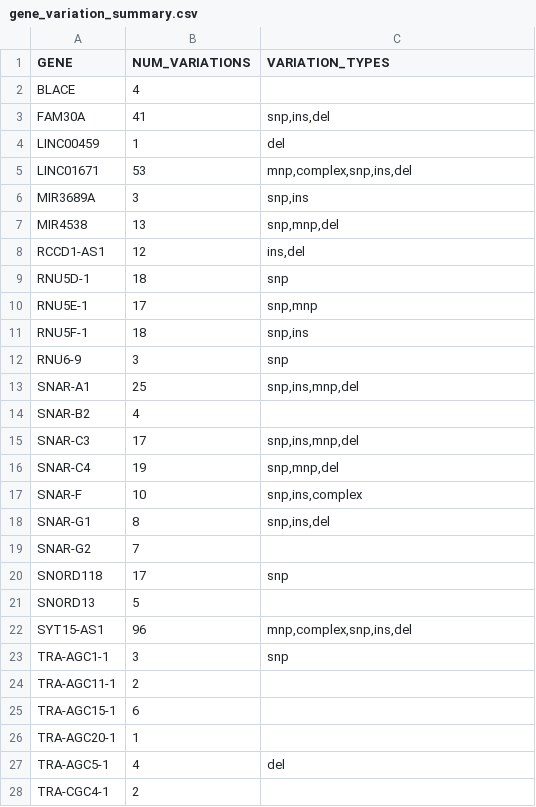
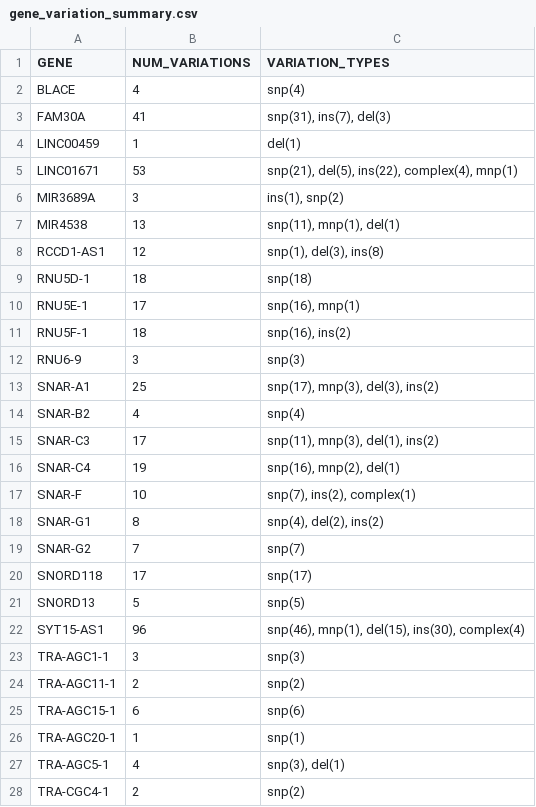
Before and after one commit to NadiaPrasetyo/ncRNA_SNP_density, a CSV file: results/gene_variation_summary.csv, drawn as a sheet; only a part is shown; the diff covers the shown part only.

```diff
--- a/results/gene_variation_summary.csv
+++ b/results/gene_variation_summary.csv
@@ -1,28 +1,28 @@
 GENE,NUM_VARIATIONS,VARIATION_TYPES
-BLACE,4,
-FAM30A,41,"snp,ins,del"
-LINC00459,1,del
-LINC01671,53,"mnp,complex,snp,ins,del"
-MIR3689A,3,"snp,ins"
-MIR4538 ,13,"snp,mnp,del"
-RCCD1-AS1,12,"ins,del"
-RNU5D-1,18,snp
-RNU5E-1,17,"snp,mnp"
-RNU5F-1,18,"snp,ins"
-RNU6-9,3,snp
-SNAR-A1,25,"snp,ins,mnp,del"
-SNAR-B2,4,
-SNAR-C3,17,"snp,ins,mnp,del"
-SNAR-C4,19,"snp,mnp,del"
-SNAR-F,10,"snp,ins,complex"
-SNAR-G1,8,"snp,ins,del"
-SNAR-G2,7,
-SNORD118,17,snp
-SNORD13,5,
-SYT15-AS1,96,"mnp,complex,snp,ins,del"
-TRA-AGC1-1,3,snp
-TRA-AGC11-1,2,
-TRA-AGC15-1,6,
-TRA-AGC20-1,1,
-TRA-AGC5-1,4,del
-TRA-CGC4-1,2,
+BLACE,4,snp(4)
+FAM30A,41,"snp(31), ins(7), del(3)"
+LINC00459,1,del(1)
+LINC01671,53,"snp(21), del(5), ins(22), complex(4), mnp(1)"
+MIR3689A,3,"ins(1), snp(2)"
+MIR4538 ,13,"snp(11), mnp(1), del(1)"
+RCCD1-AS1,12,"snp(1), del(3), ins(8)"
+RNU5D-1,18,snp(18)
+RNU5E-1,17,"snp(16), mnp(1)"
+RNU5F-1,18,"snp(16), ins(2)"
+RNU6-9,3,snp(3)
+SNAR-A1,25,"snp(17), mnp(3), del(3), ins(2)"
+SNAR-B2,4,snp(4)
+SNAR-C3,17,"snp(11), mnp(3), del(1), ins(2)"
+SNAR-C4,19,"snp(16), mnp(2), del(1)"
+SNAR-F,10,"snp(7), ins(2), complex(1)"
+SNAR-G1,8,"snp(4), del(2), ins(2)"
+SNAR-G2,7,snp(7)
+SNORD118,17,snp(17)
+SNORD13,5,snp(5)
+SYT15-AS1,96,"snp(46), mnp(1), del(15), ins(30), complex(4)"
+TRA-AGC1-1,3,snp(3)
+TRA-AGC11-1,2,snp(2)
+TRA-AGC15-1,6,snp(6)
+TRA-AGC20-1,1,snp(1)
+TRA-AGC5-1,4,"snp(3), del(1)"
+TRA-CGC4-1,2,snp(2)
```
Also changed, not shown: 61 edited cells elsewhere in this file, 3 other files.
